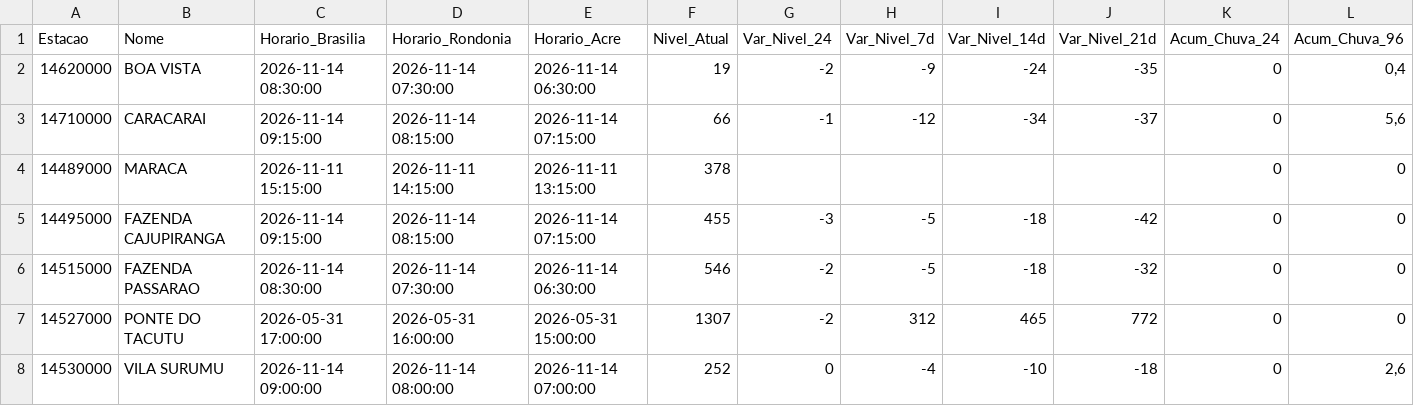
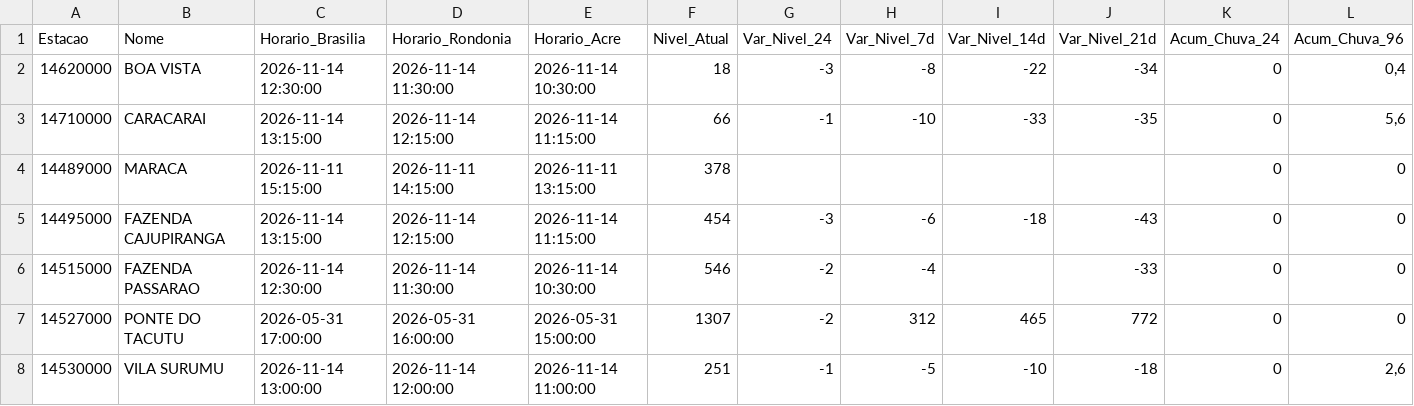
Before and after one commit to msuassuna/sah, a CSV file: tabelas/Tabela_Branco.csv, drawn as a sheet; only a part is shown; the diff covers the shown part only; the diff names each change by its address in the sheet, - before the commit and + after, or states it on an @@ line.

```diff
--- a/tabelas/Tabela_Branco.csv
+++ b/tabelas/Tabela_Branco.csv
-C2 (Horario_Brasilia): 2026-11-14 08:30:00
+C2 (Horario_Brasilia): 2026-11-14 12:30:00
-D2 (Horario_Rondonia): 2026-11-14 07:30:00
+D2 (Horario_Rondonia): 2026-11-14 11:30:00
-E2 (Horario_Acre): 2026-11-14 06:30:00
+E2 (Horario_Acre): 2026-11-14 10:30:00
-F2 (Nivel_Atual): 19
+F2 (Nivel_Atual): 18
-G2 (Var_Nivel_24): -2
+G2 (Var_Nivel_24): -3
-H2 (Var_Nivel_7d): -9
+H2 (Var_Nivel_7d): -8
-I2 (Var_Nivel_14d): -24
+I2 (Var_Nivel_14d): -22
-J2 (Var_Nivel_21d): -35
+J2 (Var_Nivel_21d): -34
-C3 (Horario_Brasilia): 2026-11-14 09:15:00
+C3 (Horario_Brasilia): 2026-11-14 13:15:00
-D3 (Horario_Rondonia): 2026-11-14 08:15:00
+D3 (Horario_Rondonia): 2026-11-14 12:15:00
-E3 (Horario_Acre): 2026-11-14 07:15:00
+E3 (Horario_Acre): 2026-11-14 11:15:00
-H3 (Var_Nivel_7d): -12
+H3 (Var_Nivel_7d): -10
-I3 (Var_Nivel_14d): -34
+I3 (Var_Nivel_14d): -33
-J3 (Var_Nivel_21d): -37
+J3 (Var_Nivel_21d): -35
-C5 (Horario_Brasilia): 2026-11-14 09:15:00
+C5 (Horario_Brasilia): 2026-11-14 13:15:00
-D5 (Horario_Rondonia): 2026-11-14 08:15:00
+D5 (Horario_Rondonia): 2026-11-14 12:15:00
-E5 (Horario_Acre): 2026-11-14 07:15:00
+E5 (Horario_Acre): 2026-11-14 11:15:00
-F5 (Nivel_Atual): 455
+F5 (Nivel_Atual): 454
-H5 (Var_Nivel_7d): -5
+H5 (Var_Nivel_7d): -6
-J5 (Var_Nivel_21d): -42
+J5 (Var_Nivel_21d): -43
-C6 (Horario_Brasilia): 2026-11-14 08:30:00
+C6 (Horario_Brasilia): 2026-11-14 12:30:00
-D6 (Horario_Rondonia): 2026-11-14 07:30:00
+D6 (Horario_Rondonia): 2026-11-14 11:30:00
-E6 (Horario_Acre): 2026-11-14 06:30:00
+E6 (Horario_Acre): 2026-11-14 10:30:00
-H6 (Var_Nivel_7d): -5
+H6 (Var_Nivel_7d): -4
-I6 (Var_Nivel_14d): -18
+I6 (Var_Nivel_14d): (empty)
-J6 (Var_Nivel_21d): -32
+J6 (Var_Nivel_21d): -33
-C8 (Horario_Brasilia): 2026-11-14 09:00:00
+C8 (Horario_Brasilia): 2026-11-14 13:00:00
-D8 (Horario_Rondonia): 2026-11-14 08:00:00
+D8 (Horario_Rondonia): 2026-11-14 12:00:00
-E8 (Horario_Acre): 2026-11-14 07:00:00
+E8 (Horario_Acre): 2026-11-14 11:00:00
-F8 (Nivel_Atual): 252
+F8 (Nivel_Atual): 251
-G8 (Var_Nivel_24): 0
+G8 (Var_Nivel_24): -1
-H8 (Var_Nivel_7d): -4
+H8 (Var_Nivel_7d): -5
```
Also changed, not shown: 40 edited cells elsewhere in this file, tabelas/Tabela_Doce.csv, tabelas/Tabela_Geral.csv, 49 other files.
